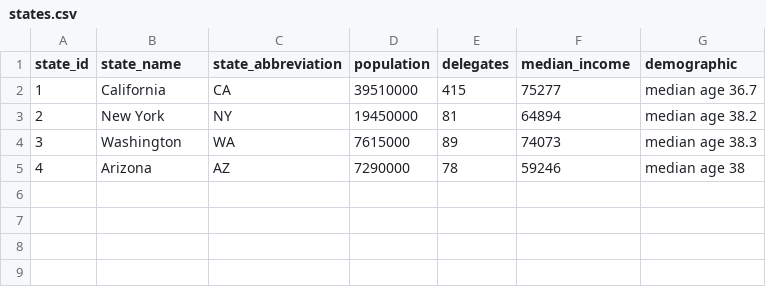
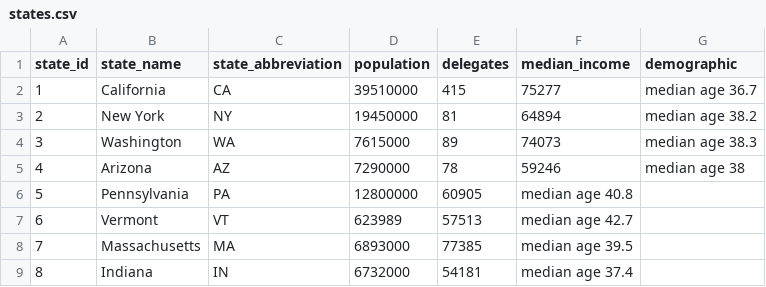
Before and after one commit to ravibhandia/mAD_Politics_Remastered, a CSV file: data/states.csv, drawn as a sheet; the diff names each change by its address in the sheet, - before the commit and + after, or states it on an @@ line.

Commit message:
udpate data

```diff
--- a/data/states.csv
+++ b/data/states.csv
+row 6: 5 | Pennsylvania | PA | 12800000 | 60905 | median age 40.8
+row 7: 6 | Vermont | VT | 623989 | 57513 | median age 42.7
+row 8: 7 | Massachusetts | MA | 6893000 | 77385 | median age 39.5
+row 9: 8 | Indiana | IN | 6732000 | 54181 | median age 37.4
```
Also changed, not shown: data/candidate.csv, data/polling.csv, 3 other files.
